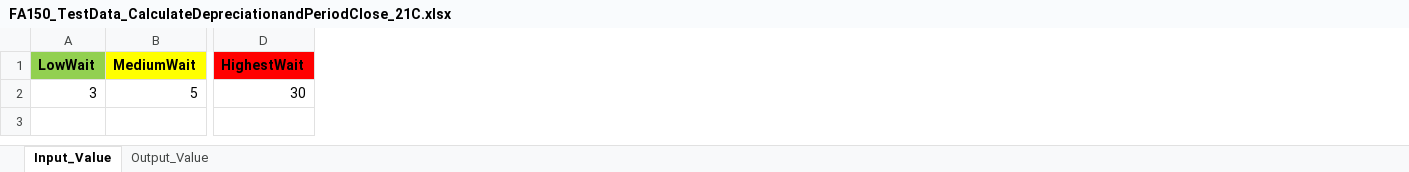
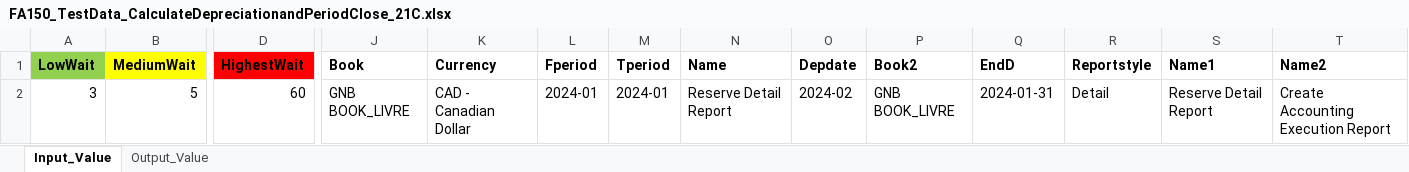
Before and after one commit to rt8228/Gnb_Fusion, an Excel workbook: FA150_TestData_CalculateDepreciationandPeriodClose_21C.xlsx, sheet Input_Value, drawn as a sheet; only a part is shown, gaps mark what is left out; values as stored, in another font and other column widths than the file's, no borders; charts and pictures not drawn; the diff names each change by its address in the sheet, - before the commit and + after, or states it on an @@ line.

```diff
--- a/FA150_TestData_CalculateDepreciationandPeriodClose_21C.xlsx (sheet Input_Value)
+++ b/FA150_TestData_CalculateDepreciationandPeriodClose_21C.xlsx (sheet Input_Value)
+column J (Book), row 2: GNB BOOK_LIVRE
+column K (Currency), row 2: CAD - Canadian Dollar
+column L (Fperiod), row 2: 2024-01
+column M (Tperiod), row 2: 2024-01
+column N (Name), row 2: Reserve Detail Report
+column O (Depdate), row 2: 2024-02
+column P (Book2), row 2: GNB BOOK_LIVRE
+column Q (EndD), row 2: 2024-01-31
+column R (Reportstyle), row 2: Detail
+column S (Name1), row 2: Reserve Detail Report
+column T (Name2), row 2: Create Accounting Execution Report
-D2 (HighestWait): 30
+D2 (HighestWait): 60
```
Also changed, not shown: sheet Output_Value, charts or pictures, FA150_Script_CalculateDepreciationandPeriodClose_21C.xlsx, FA200_Script_PerformWhatifAnalysis_21C.xlsx, 6 other files.
